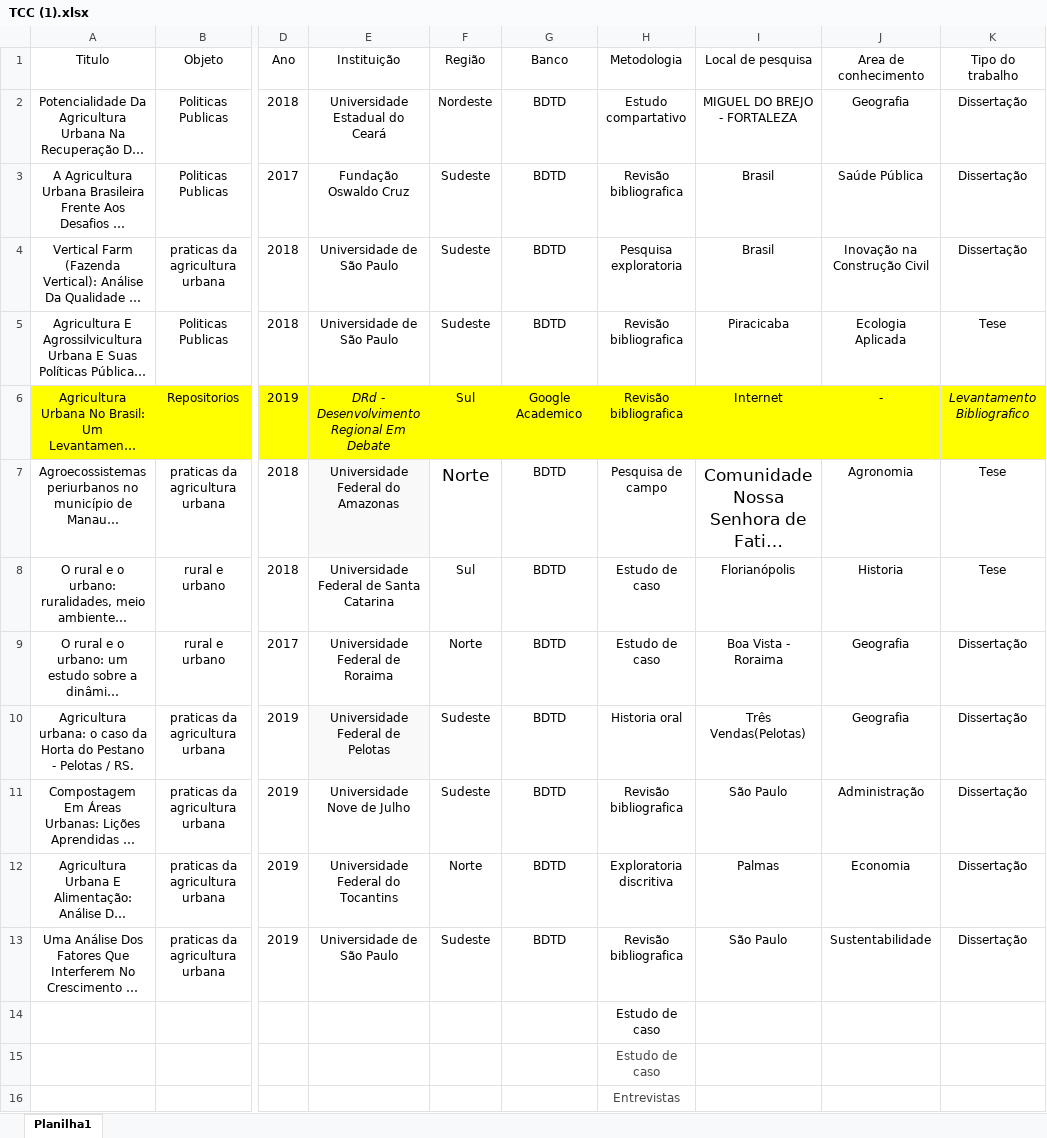
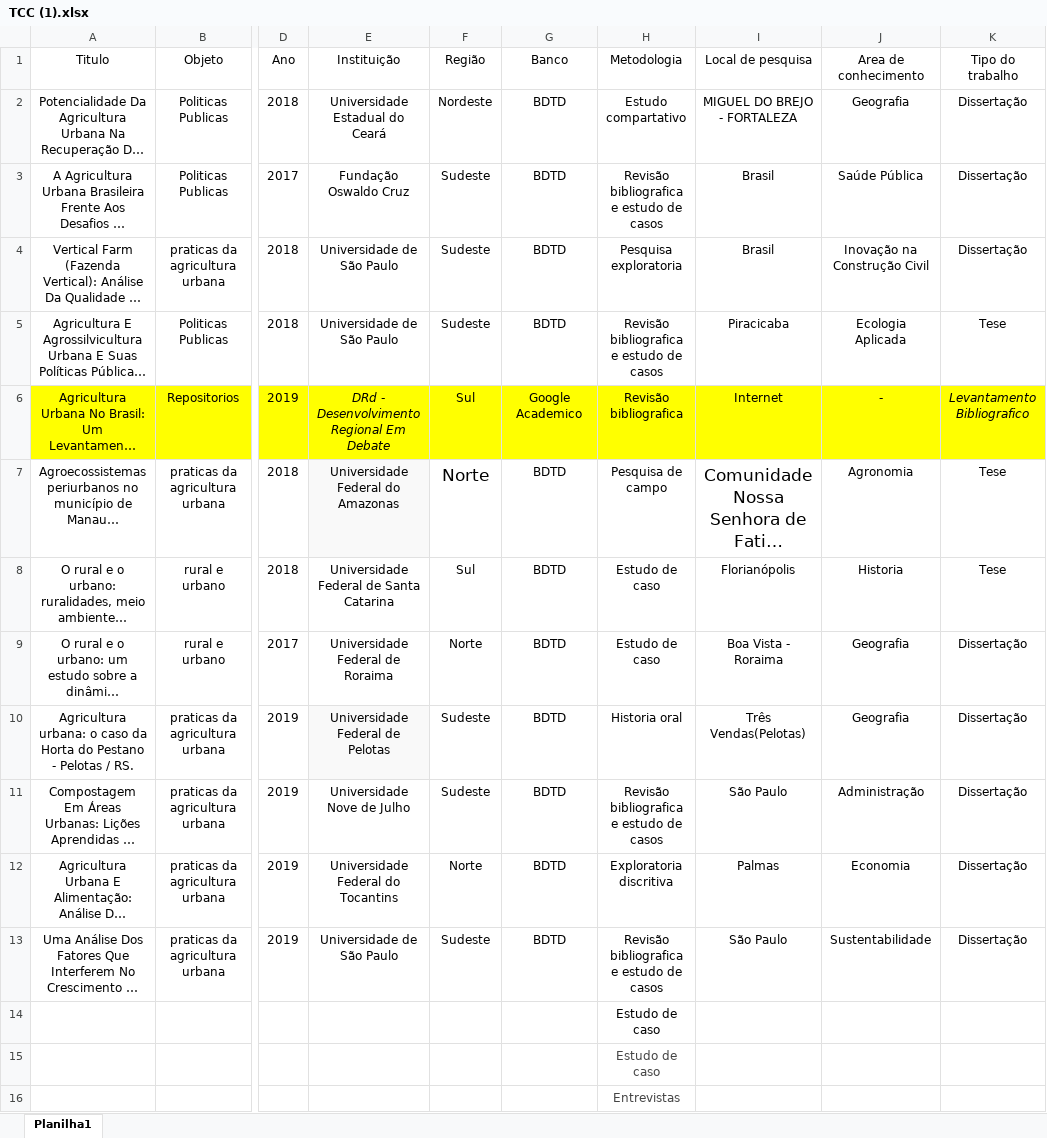
Before and after one commit to niemeyer7/TCC---Agricultura-Urbana-no-Brasil, an Excel workbook: TCC (1).xlsx, sheet Planilha1, drawn as a sheet; only a part is shown, gaps mark what is left out; long unchanged cells end in …; values as stored, in another font and other column widths than the file's, no borders; table styles not drawn; the diff names each change by its address in the sheet, - before the commit and + after, or states it on an @@ line.

Commit message:
Add files via upload

```diff
--- a/TCC (1).xlsx (sheet Planilha1)
+++ b/TCC (1).xlsx (sheet Planilha1)
-H3 (Metodologia): Revisão bibliografica
+H3 (Metodologia): Revisão bibliografica e estudo de casos
-H5 (Metodologia): Revisão bibliografica
+H5 (Metodologia): Revisão bibliografica e estudo de casos
-H11 (Metodologia): Revisão bibliografica
+H11 (Metodologia): Revisão bibliografica e estudo de casos
-H13 (Metodologia): Revisão bibliografica
+H13 (Metodologia): Revisão bibliografica e estudo de casos
```
